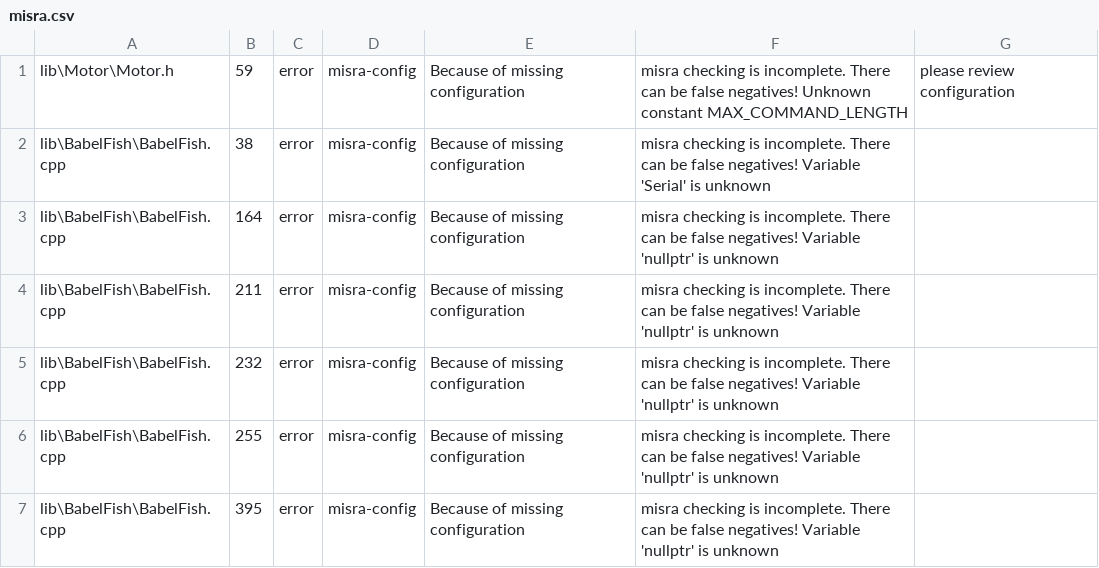
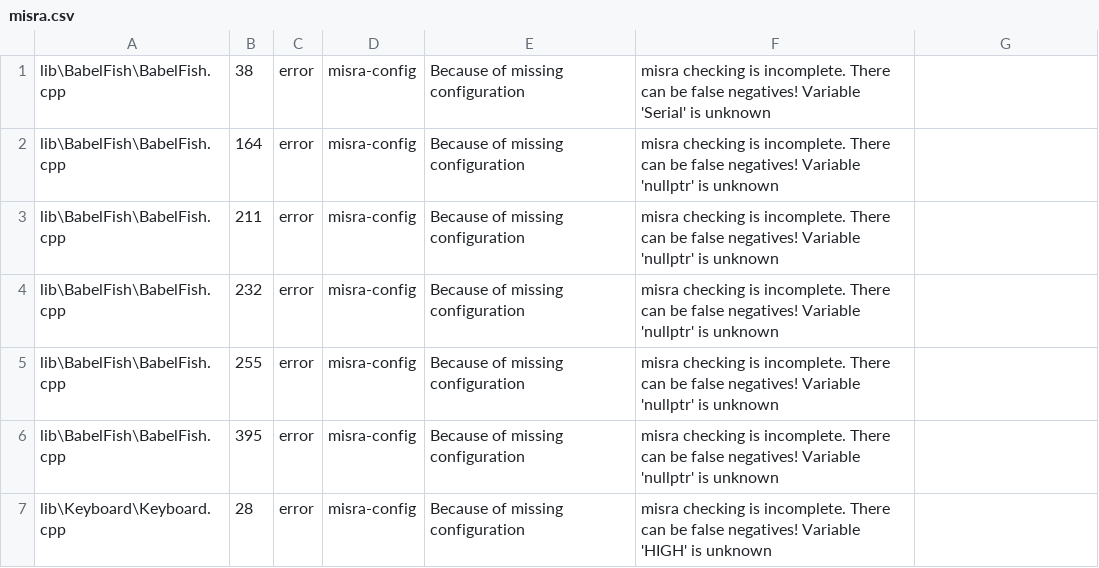
Before and after one commit to ErikaB-sys/Fiddle_yard_UVB, a CSV file: FY_Controller_Motor/reports/misra.csv, drawn as a sheet; only a part is shown; the shorter side is filled out with more unchanged rows; the diff names each change by its address in the sheet, - before the commit and + after, or states it on an @@ line.

```diff
--- a/FY_Controller_Motor/reports/misra.csv
+++ b/FY_Controller_Motor/reports/misra.csv
-row 1: lib\Motor\Motor.h | 59 | error | misra-config | Because of missing configuration | misra checking is incomplete. There can be false negatives! Unknown constant MAX_COMMAND_LENGTH | please review configuration
```
Also changed, not shown: FY_Controller_Motor/reports/misra_full.csv, 1 other file.
